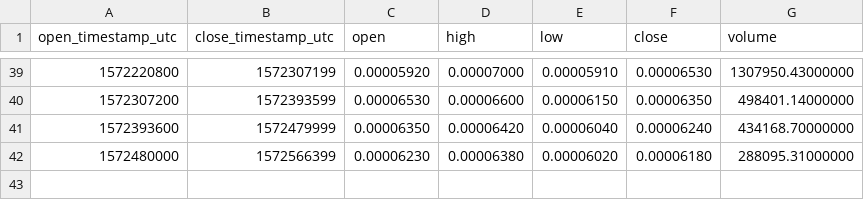
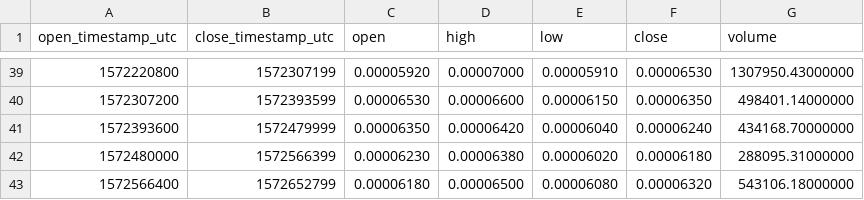
Before and after one commit to cryptobigbro/binance-BEAMBTC, a CSV file: binance-BEAMBTC-1d.csv, drawn as a sheet; only a part is shown, gaps mark what is left out; the diff names each change by its address in the sheet, - before the commit and + after, or states it on an @@ line.

```diff
--- a/binance-BEAMBTC-1d.csv
+++ b/binance-BEAMBTC-1d.csv
+row 43: 1572566400 | 1572652799 | 0.00006180 | 0.00006500 | 0.00006080 | 0.00006320 | 543106.18000000
```
Also changed, not shown: binance-BEAMBTC-1h.csv.
